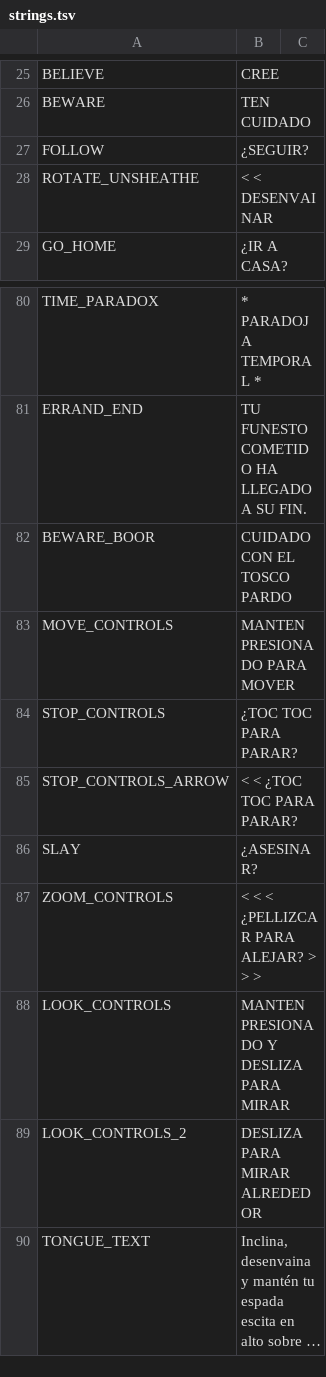
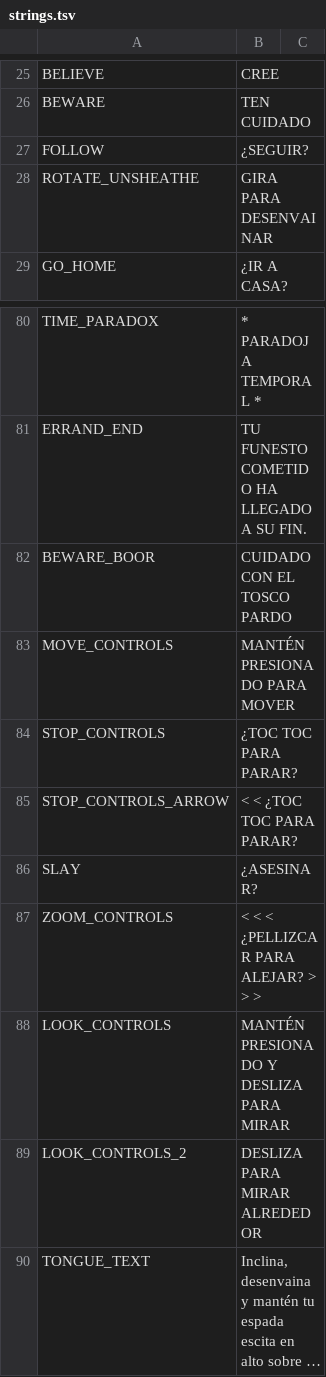
Before and after one commit to cesardeg/sworcery-spanish, a TSV file: locales/strings.tsv, drawn as a sheet; only a part is shown, gaps mark what is left out; long unchanged cells end in ….

```diff
--- a/locales/strings.tsv
+++ b/locales/strings.tsv
@@ -27,3 +27,3 @@ BEWARE	TEN CUIDADO
 FOLLOW	¿SEGUIR?	
-ROTATE_UNSHEATHE	< < DESENVAINAR	
+ROTATE_UNSHEATHE	GIRA PARA DESENVAINAR	
 GO_HOME	¿IR A CASA?	
@@ -82,3 +82,3 @@ ERRAND_END	TU FUNESTO COMETIDO HA LLEGADO A SU FIN.
 BEWARE_BOOR	CUIDADO CON EL TOSCO PARDO	
-MOVE_CONTROLS	MANTEN PRESIONADO PARA MOVER	
+MOVE_CONTROLS	MANTÉN PRESIONADO PARA MOVER	
 STOP_CONTROLS	¿TOC TOC PARA PARAR?	
@@ -87,3 +87,3 @@ SLAY	¿ASESINAR?
 ZOOM_CONTROLS	< < <  ¿PELLIZCAR PARA ALEJAR? > > >	
-LOOK_CONTROLS	MANTEN PRESIONADO Y DESLIZA PARA MIRAR	
+LOOK_CONTROLS	MANTÉN PRESIONADO Y DESLIZA PARA MIRAR	
 LOOK_CONTROLS_2	DESLIZA PARA MIRAR ALREDEDOR	
```
Also changed, not shown: locales/dialog.tsv.
